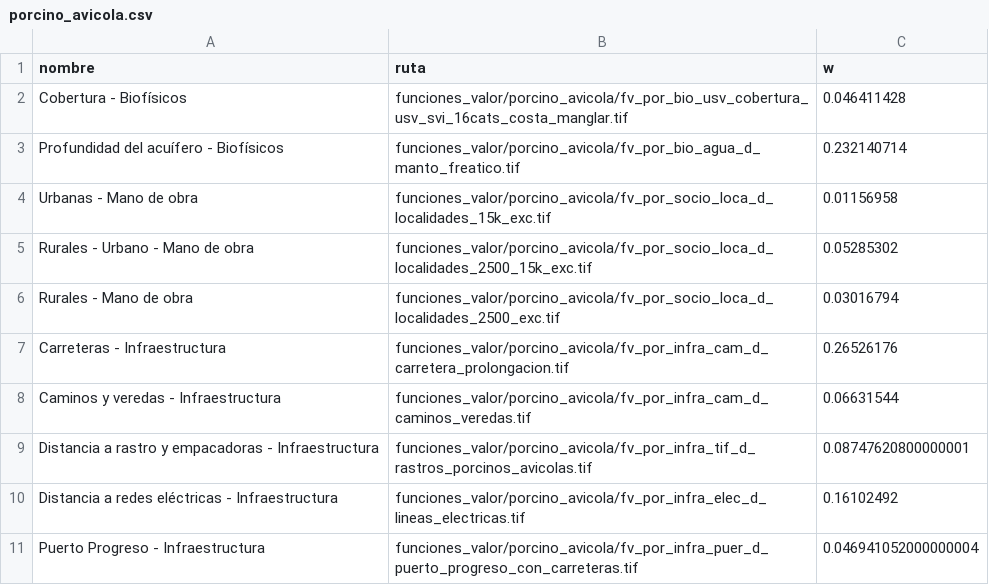
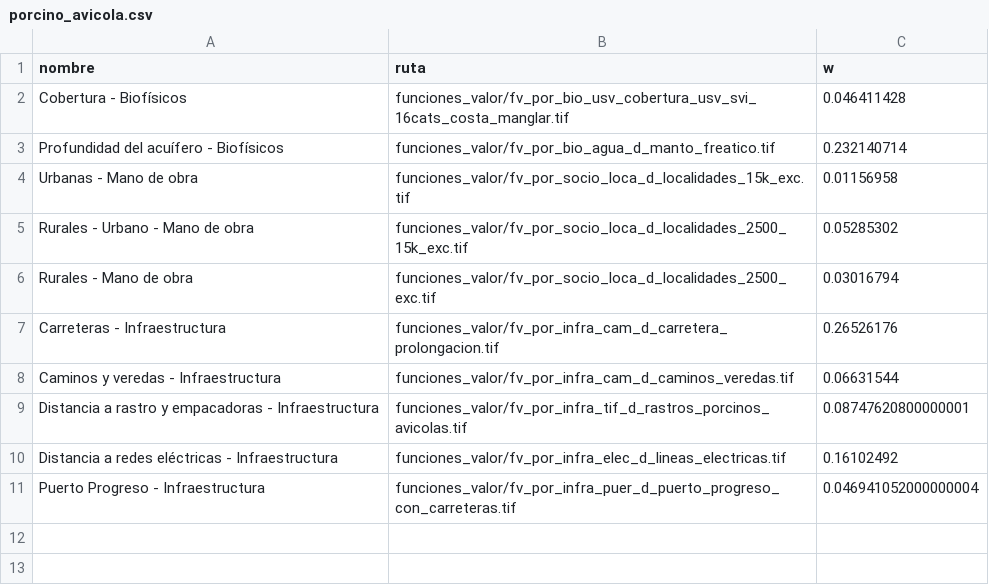
Before and after one commit to temobgallardo/proyecto-pa, a CSV file: porcino_avicola.csv, drawn as a sheet.

```diff
--- a/porcino_avicola.csv
+++ b/porcino_avicola.csv
@@ -1,11 +1,11 @@
 nombre,ruta,w
-Cobertura - Biofísicos,funciones_valor/porcino_avicola/fv_por_bio_usv_cobertura_usv_svi_16cats_costa_manglar.tif,0.046411428
-Profundidad del acuífero - Biofísicos,funciones_valor/porcino_avicola/fv_por_bio_agua_d_manto_freatico.tif,0.232140714
-Urbanas - Mano de obra,funciones_valor/porcino_avicola/fv_por_socio_loca_d_localidades_15k_exc.tif,0.01156958
-Rurales - Urbano - Mano de obra,funciones_valor/porcino_avicola/fv_por_socio_loca_d_localidades_2500_15k_exc.tif,0.05285302
-Rurales - Mano de obra,funciones_valor/porcino_avicola/fv_por_socio_loca_d_localidades_2500_exc.tif,0.03016794
-Carreteras - Infraestructura,funciones_valor/porcino_avicola/fv_por_infra_cam_d_carretera_prolongacion.tif,0.26526176
-Caminos y veredas - Infraestructura,funciones_valor/porcino_avicola/fv_por_infra_cam_d_caminos_veredas.tif,0.06631544
-Distancia a rastro y empacadoras - Infraestructura,funciones_valor/porcino_avicola/fv_por_infra_tif_d_rastros_porcinos_avicolas.tif,0.08747620800000001
-Distancia a redes eléctricas - Infraestructura,funciones_valor/porcino_avicola/fv_por_infra_elec_d_lineas_electricas.tif,0.16102492
-Puerto Progreso - Infraestructura,funciones_valor/porcino_avicola/fv_por_infra_puer_d_puerto_progreso_con_carreteras.tif,0.046941052000000004
+Cobertura - Biofísicos,funciones_valor/fv_por_bio_usv_cobertura_usv_svi_16cats_costa_manglar.tif,0.046411428
+Profundidad del acuífero - Biofísicos,funciones_valor/fv_por_bio_agua_d_manto_freatico.tif,0.232140714
+Urbanas - Mano de obra,funciones_valor/fv_por_socio_loca_d_localidades_15k_exc.tif,0.01156958
+Rurales - Urbano - Mano de obra,funciones_valor/fv_por_socio_loca_d_localidades_2500_15k_exc.tif,0.05285302
+Rurales - Mano de obra,funciones_valor/fv_por_socio_loca_d_localidades_2500_exc.tif,0.03016794
+Carreteras - Infraestructura,funciones_valor/fv_por_infra_cam_d_carretera_prolongacion.tif,0.26526176
+Caminos y veredas - Infraestructura,funciones_valor/fv_por_infra_cam_d_caminos_veredas.tif,0.06631544
+Distancia a rastro y empacadoras - Infraestructura,funciones_valor/fv_por_infra_tif_d_rastros_porcinos_avicolas.tif,0.08747620800000001
+Distancia a redes eléctricas - Infraestructura,funciones_valor/fv_por_infra_elec_d_lineas_electricas.tif,0.16102492
+Puerto Progreso - Infraestructura,funciones_valor/fv_por_infra_puer_d_puerto_progreso_con_carreteras.tif,0.046941052000000004
```
Also changed, not shown: 17 other files.
